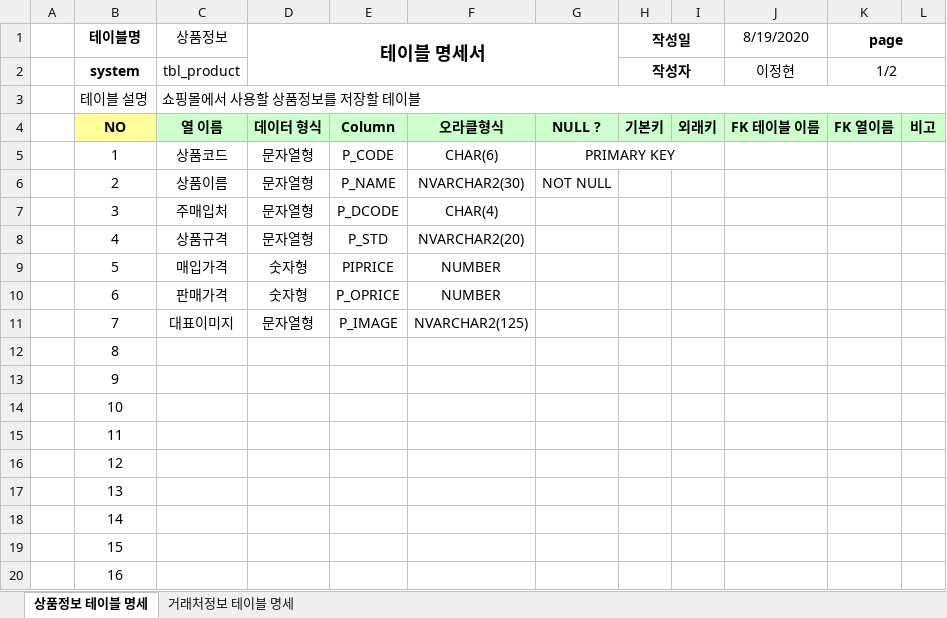
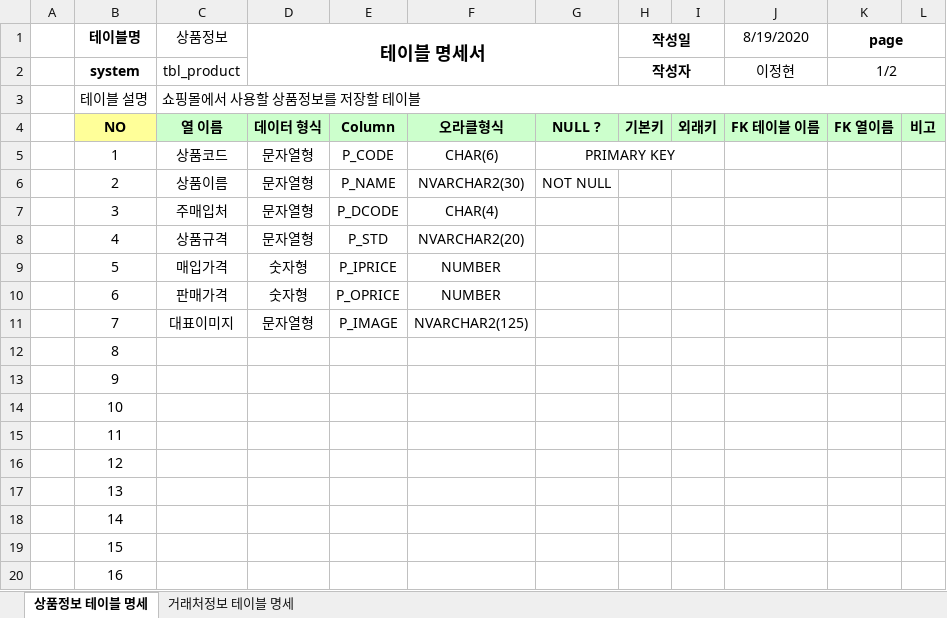
Before and after one commit to H2LJH/Biz_506_2020_07_SpringMVC, an Excel workbook: SpMVC_ShopV1/쇼핑몰 테이블 명세 양식.xlsx, sheet 상품정보 테이블 명세, drawn as a sheet; values as stored, in another font and other column widths than the file's, no borders; the diff names each change by its address in the sheet, - before the commit and + after, or states it on an @@ line.

```diff
--- a/SpMVC_ShopV1/쇼핑몰 테이블 명세 양식.xlsx (sheet 상품정보 테이블 명세)
+++ b/SpMVC_ShopV1/쇼핑몰 테이블 명세 양식.xlsx (sheet 상품정보 테이블 명세)
-E9: PIPRICE
+E9: P_IPRICE
```
Also changed, not shown: 20 other files.
